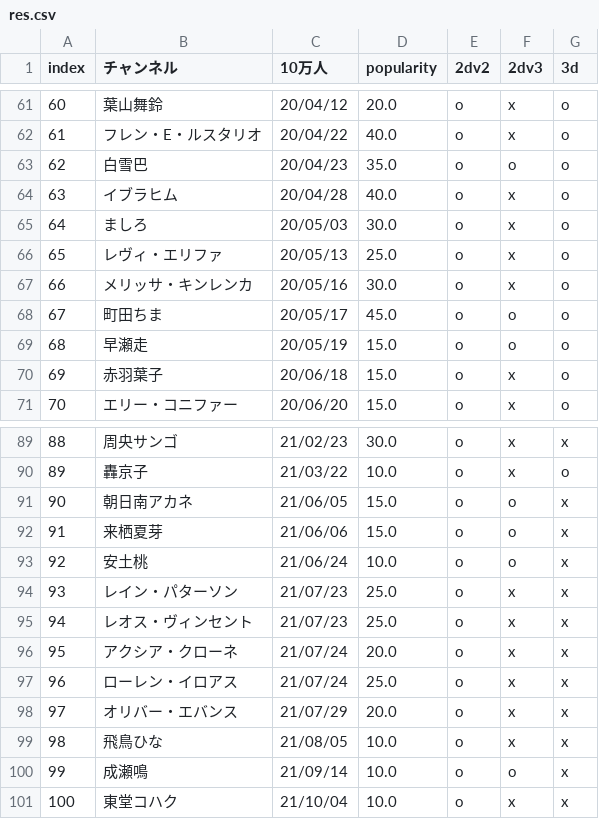
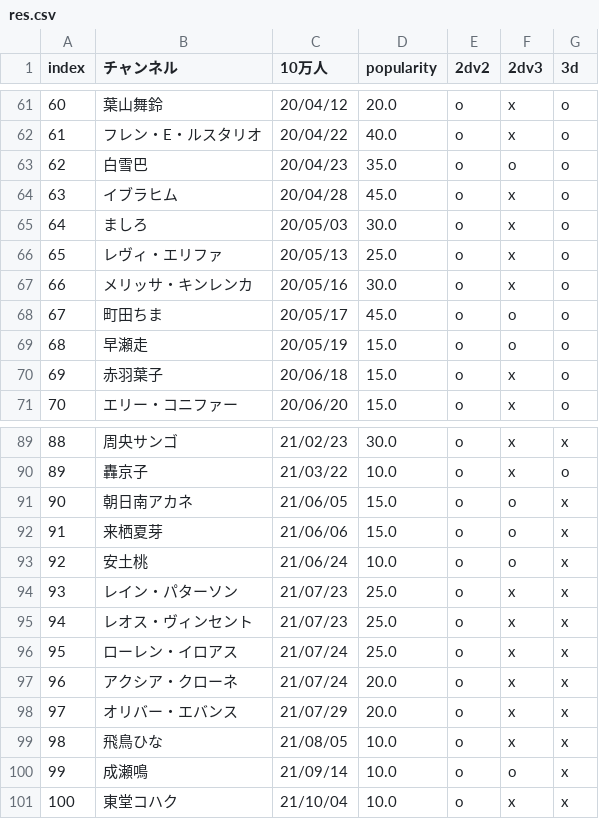
Before and after one commit to eggplants/niji-100k, a CSV file: res.csv, drawn as a sheet; only a part is shown, gaps mark what is left out.

```diff
--- a/res.csv
+++ b/res.csv
@@ -63,3 +63,3 @@ index,チャンネル,10万人,popularity,2dv2,2dv3,3d
 62,白雪巴,20/04/23,35.0,o,o,o
-63,イブラヒム,20/04/28,40.0,o,x,o
+63,イブラヒム,20/04/28,45.0,o,x,o
 64,ましろ,20/05/03,30.0,o,x,o
@@ -95,4 +95,4 @@ index,チャンネル,10万人,popularity,2dv2,2dv3,3d
 94,レオス・ヴィンセント,21/07/23,25.0,o,x,x
-95,アクシア・クローネ,21/07/24,20.0,o,x,x
-96,ローレン・イロアス,21/07/24,25.0,o,x,x
+95,ローレン・イロアス,21/07/24,25.0,o,x,x
+96,アクシア・クローネ,21/07/24,20.0,o,x,x
 97,オリバー・エバンス,21/07/29,20.0,o,x,x
```
Also changed, not shown: 1 other file.
